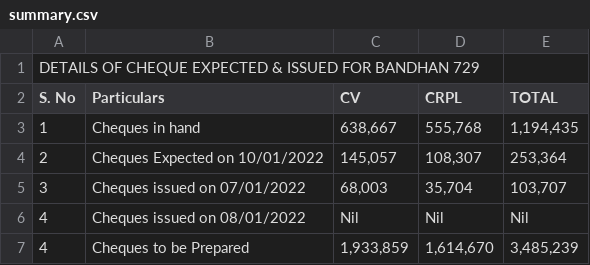
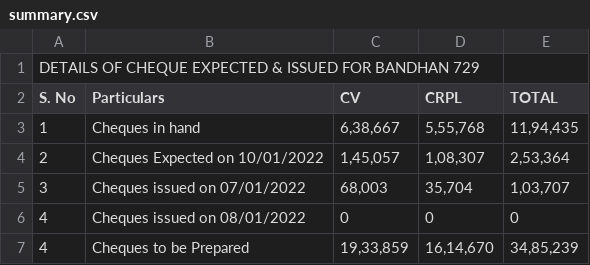
Before and after one commit to SimbhuTwice/CheersAcc, a CSV file: summary.csv, drawn as a sheet.

Commit message:
Add files via upload

```diff
--- a/summary.csv
+++ b/summary.csv
@@ -2,7 +2,7 @@ DETAILS OF CHEQUE EXPECTED & ISSUED FOR BANDHAN 729,,,,
 S. No,Particulars,CV,CRPL,TOTAL
-1,Cheques in hand ,"638,667","555,768","1,194,435"
-2,"Cheques Expected on 10/01/2022
-","145,057","108,307","253,364"
-3,Cheques issued on  07/01/2022,"68,003","35,704","103,707"
-4,Cheques issued on  08/01/2022,Nil,Nil,Nil
-4,Cheques to be Prepared,"1,933,859","1,614,670","3,485,239"
+1,Cheques in hand ,"6,38,667","5,55,768","11,94,435"
+2,"Cheques Expected on 10/01/2022
+","1,45,057","1,08,307","2,53,364"
+3,Cheques issued on  07/01/2022,"68,003","35,704","1,03,707"
+4,Cheques issued on  08/01/2022,0,0,0
+4,Cheques to be Prepared,"19,33,859","16,14,670","34,85,239"
```
